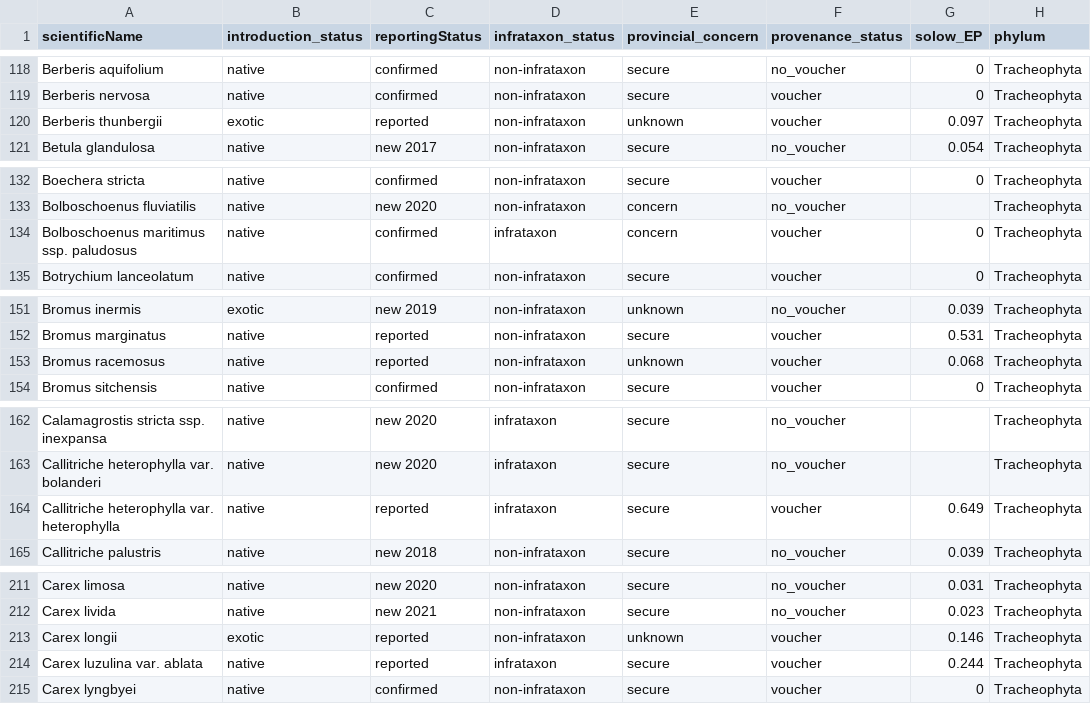
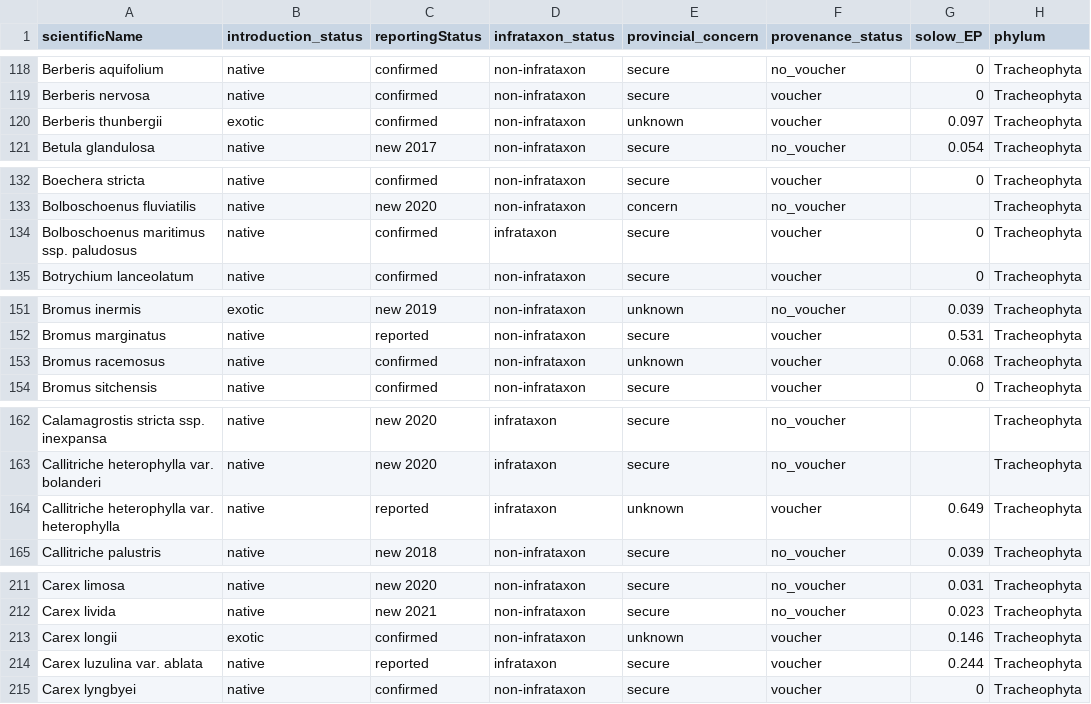
Before and after one commit to IMERSS/howe-sound-mapping-2026, a CSV file: tabular_data/AHSBR_Tracheophyta_ultimate-merged-summary_2026-06-16-orig.csv, drawn as a sheet; only a part is shown, gaps mark what is left out; the diff covers the shown part only.

```diff
--- a/tabular_data/AHSBR_Tracheophyta_ultimate-merged-summary_2026-06-16-orig.csv
+++ b/tabular_data/AHSBR_Tracheophyta_ultimate-merged-summary_2026-06-16-orig.csv
@@ -119,3 +119,3 @@ Berberis aquifolium,native,confirmed,non-infrataxon,secure,no_voucher,0,Tracheop
 Berberis nervosa,native,confirmed,non-infrataxon,secure,voucher,0,Tracheophyta
-Berberis thunbergii,exotic,reported,non-infrataxon,unknown,voucher,0.097,Tracheophyta
+Berberis thunbergii,exotic,confirmed,non-infrataxon,unknown,voucher,0.097,Tracheophyta
 Betula glandulosa,native,new 2017,non-infrataxon,secure,no_voucher,0.054,Tracheophyta
@@ -133,3 +133,3 @@ Boechera stricta,native,confirmed,non-infrataxon,secure,voucher,0,Tracheophyta
 Bolboschoenus fluviatilis,native,new 2020,non-infrataxon,concern,no_voucher,,Tracheophyta
-Bolboschoenus maritimus ssp. paludosus,native,confirmed,infrataxon,concern,voucher,0,Tracheophyta
+Bolboschoenus maritimus ssp. paludosus,native,confirmed,infrataxon,secure,voucher,0,Tracheophyta
 Botrychium lanceolatum,native,confirmed,non-infrataxon,secure,voucher,0,Tracheophyta
@@ -152,3 +152,3 @@ Bromus inermis,exotic,new 2019,non-infrataxon,unknown,no_voucher,0.039,Tracheoph
 Bromus marginatus,native,reported,non-infrataxon,secure,voucher,0.531,Tracheophyta
-Bromus racemosus,native,reported,non-infrataxon,unknown,voucher,0.068,Tracheophyta
+Bromus racemosus,native,confirmed,non-infrataxon,unknown,voucher,0.068,Tracheophyta
 Bromus sitchensis,native,confirmed,non-infrataxon,secure,voucher,0,Tracheophyta
@@ -163,3 +163,3 @@ Calamagrostis stricta ssp. inexpansa,native,new 2020,infrataxon,secure,no_vouche
 Callitriche heterophylla var. bolanderi,native,new 2020,infrataxon,secure,no_voucher,,Tracheophyta
-Callitriche heterophylla var. heterophylla,native,reported,infrataxon,secure,voucher,0.649,Tracheophyta
+Callitriche heterophylla var. heterophylla,native,reported,infrataxon,unknown,voucher,0.649,Tracheophyta
 Callitriche palustris,native,new 2018,non-infrataxon,secure,no_voucher,0.039,Tracheophyta
@@ -212,3 +212,3 @@ Carex limosa,native,new 2020,non-infrataxon,secure,no_voucher,0.031,Tracheophyta
 Carex livida,native,new 2021,non-infrataxon,secure,no_voucher,0.023,Tracheophyta
-Carex longii,exotic,reported,non-infrataxon,unknown,voucher,0.146,Tracheophyta
+Carex longii,exotic,confirmed,non-infrataxon,unknown,voucher,0.146,Tracheophyta
 Carex luzulina var. ablata,native,reported,infrataxon,secure,voucher,0.244,Tracheophyta
```
Also changed, not shown: 14 edited cells elsewhere in this file, docs/local/data/tabular/AHSBR_Tracheophyta_ultimate-merged-summary_2026-06-16-prepared-taxa.csv, static/local/data/tabular/AHSBR_Tracheophyta_ultimate-merged-summary_2026-06-16-prepared-taxa.csv, 44 other files.
